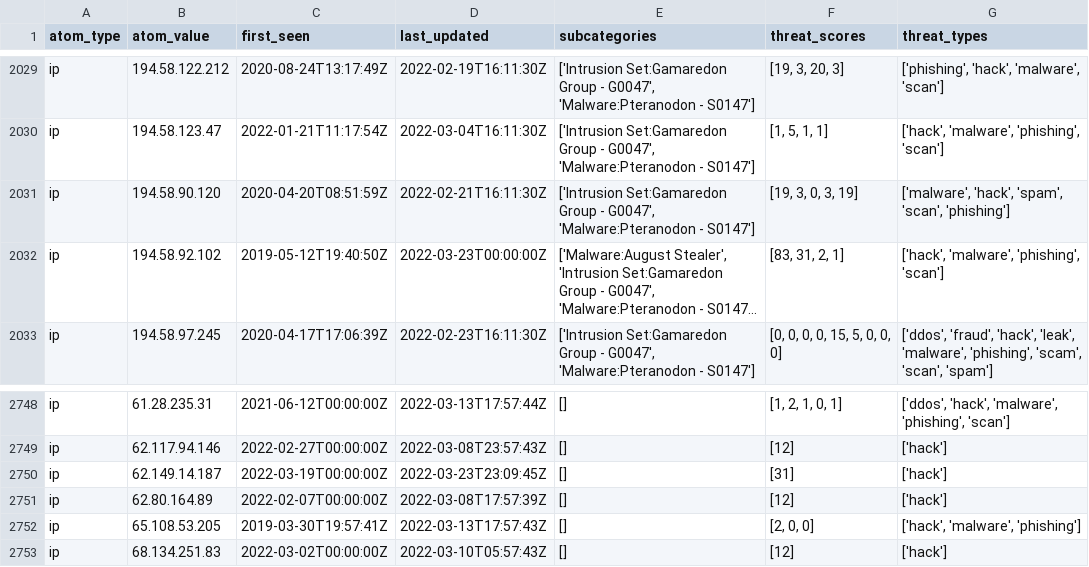
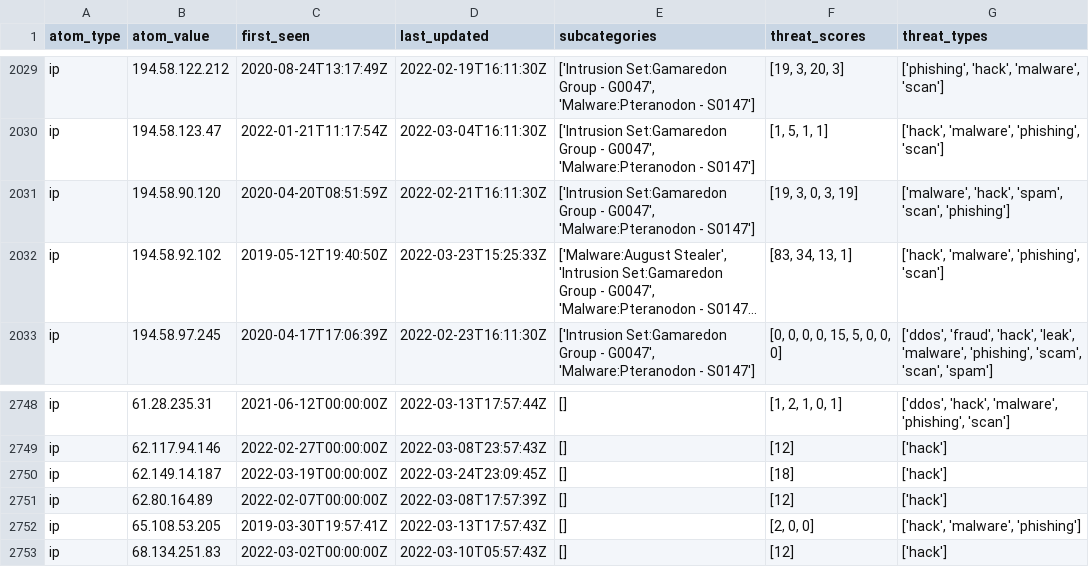
Before and after one commit to Orange-Cyberdefense/russia-ukraine_IOCs, a CSV file: OCD-Datalake-russia-ukraine_IOCs-ALL.csv, drawn as a sheet; only a part is shown, gaps mark what is left out; long unchanged cells end in …; the diff names each change by its address in the sheet, - before the commit and + after, or states it on an @@ line.

Commit message:
Automatic iocs update 2022-03-25-00:56:21

```diff
--- a/OCD-Datalake-russia-ukraine_IOCs-ALL.csv
+++ b/OCD-Datalake-russia-ukraine_IOCs-ALL.csv
-D2032 (last_updated): 2022-03-23T00:00:00Z
+D2032 (last_updated): 2022-03-23T15:25:33Z
-F2032 (threat_scores): [83, 31, 2, 1]
+F2032 (threat_scores): [83, 34, 13, 1]
-D2750 (last_updated): 2022-03-23T23:09:45Z
+D2750 (last_updated): 2022-03-24T23:09:45Z
-F2750 (threat_scores): [31]
+F2750 (threat_scores): [18]
```
